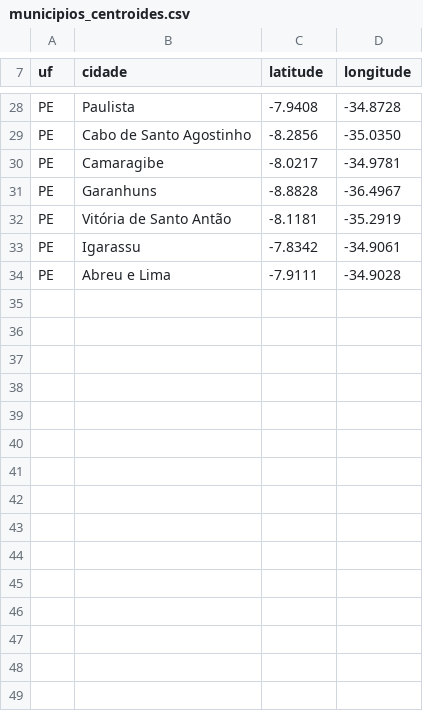
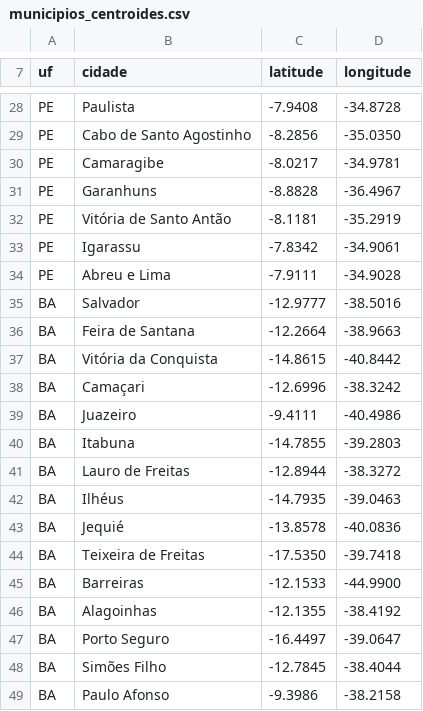
Before and after one commit to albeltrao/leilao-radar, a CSV file: backend/src/radar/data/municipios_centroides.csv, drawn as a sheet; only a part is shown, gaps mark what is left out.

```diff
--- a/backend/src/radar/data/municipios_centroides.csv
+++ b/backend/src/radar/data/municipios_centroides.csv
@@ -34 +34,16 @@ PE,Igarassu,-7.8342,-34.9061
 PE,Abreu e Lima,-7.9111,-34.9028
+BA,Salvador,-12.9777,-38.5016
+BA,Feira de Santana,-12.2664,-38.9663
+BA,Vitória da Conquista,-14.8615,-40.8442
+BA,Camaçari,-12.6996,-38.3242
+BA,Juazeiro,-9.4111,-40.4986
+BA,Itabuna,-14.7855,-39.2803
+BA,Lauro de Freitas,-12.8944,-38.3272
+BA,Ilhéus,-14.7935,-39.0463
+BA,Jequié,-13.8578,-40.0836
+BA,Teixeira de Freitas,-17.5350,-39.7418
+BA,Barreiras,-12.1533,-44.9900
+BA,Alagoinhas,-12.1355,-38.4192
+BA,Porto Seguro,-16.4497,-39.0647
+BA,Simões Filho,-12.7845,-38.4044
+BA,Paulo Afonso,-9.3986,-38.2158
```
Also changed, not shown: backend/src/radar/data/fipe_espelho_demo.csv, backend/src/radar/data/fipezap_demo.csv, 30 other files.
